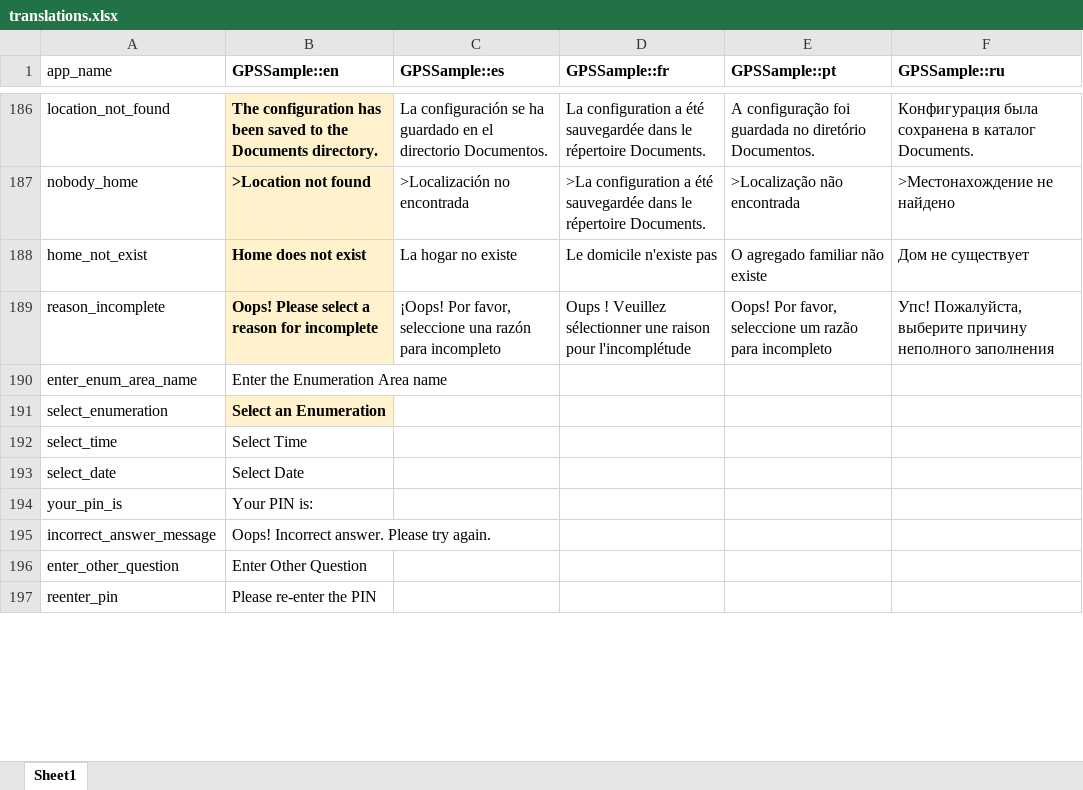
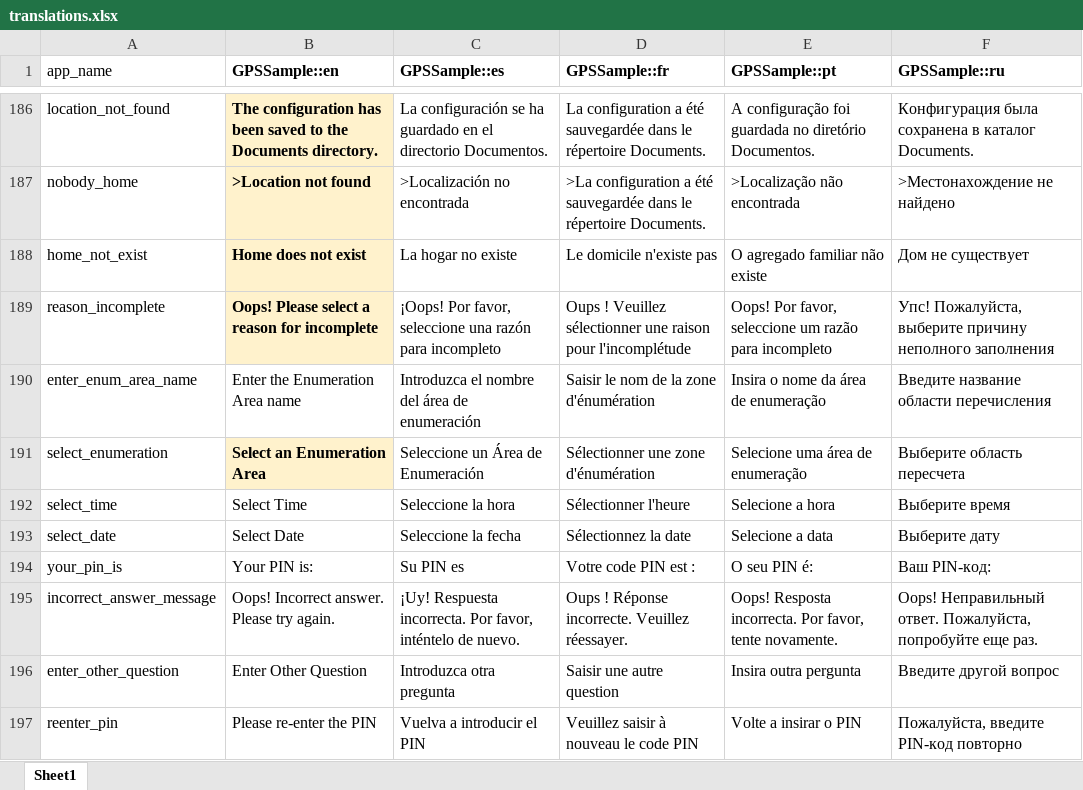
Before and after one commit to GPS-Sample/GPS-Sample, an Excel workbook: translations/translations.xlsx, sheet Sheet1, drawn as a sheet; only a part is shown, gaps mark what is left out; values as stored, in another font and other column widths than the file's, no borders; removed rows and columns are numbered as before the commit, all else as after; the diff covers the shown part only; the diff names each change by its address in the sheet, - before the commit and + after, or states it on an @@ line.

Commit message:
updated translations

```diff
--- a/translations/translations.xlsx (sheet Sheet1)
+++ b/translations/translations.xlsx (sheet Sheet1)
-C190 (GPSSample::es): (empty)
+C190 (GPSSample::es): Introduzca el nombre del área de enumeración
-D190 (GPSSample::fr): (empty)
+D190 (GPSSample::fr): Saisir le nom de la zone d'énumération
-E190 (GPSSample::pt): (empty)
+E190 (GPSSample::pt): Insira o nome da área de enumeração
-F190 (GPSSample::ru): (empty)
+F190 (GPSSample::ru): Введите название области перечисления
-row 191: select_enumeration | Select an Enumeration
+row 191: select_enumeration | Select an Enumeration Area | Seleccione un Área de Enumeración | Sélectionner une zone d'énumération | Selecione uma área de enumeração | Выберите область пересчета
-C192 (GPSSample::es): (empty)
+C192 (GPSSample::es): Seleccione la hora
-D192 (GPSSample::fr): (empty)
+D192 (GPSSample::fr): Sélectionner l'heure
-E192 (GPSSample::pt): (empty)
+E192 (GPSSample::pt): Selecione a hora
-F192 (GPSSample::ru): (empty)
+F192 (GPSSample::ru): Выберите время
-C193 (GPSSample::es): (empty)
+C193 (GPSSample::es): Seleccione la fecha
-D193 (GPSSample::fr): (empty)
+D193 (GPSSample::fr): Sélectionnez la date
-E193 (GPSSample::pt): (empty)
+E193 (GPSSample::pt): Selecione a data
-F193 (GPSSample::ru): (empty)
+F193 (GPSSample::ru): Выберите дату
-C194 (GPSSample::es): (empty)
+C194 (GPSSample::es): Su PIN es
-D194 (GPSSample::fr): (empty)
+D194 (GPSSample::fr): Votre code PIN est :
-E194 (GPSSample::pt): (empty)
+E194 (GPSSample::pt): O seu PIN é:
-F194 (GPSSample::ru): (empty)
+F194 (GPSSample::ru): Ваш PIN-код:
-C195 (GPSSample::es): (empty)
+C195 (GPSSample::es): ¡Uy! Respuesta incorrecta. Por favor, inténtelo de nuevo.
-D195 (GPSSample::fr): (empty)
+D195 (GPSSample::fr): Oups ! Réponse incorrecte. Veuillez réessayer.
-E195 (GPSSample::pt): (empty)
+E195 (GPSSample::pt): Oops! Resposta incorrecta. Por favor, tente novamente.
-F195 (GPSSample::ru): (empty)
+F195 (GPSSample::ru): Oops! Неправильный ответ. Пожалуйста, попробуйте еще раз.
-C196 (GPSSample::es): (empty)
+C196 (GPSSample::es): Introduzca otra pregunta
-D196 (GPSSample::fr): (empty)
+D196 (GPSSample::fr): Saisir une autre question
-E196 (GPSSample::pt): (empty)
+E196 (GPSSample::pt): Insira outra pergunta
-F196 (GPSSample::ru): (empty)
+F196 (GPSSample::ru): Введите другой вопрос
-C197 (GPSSample::es): (empty)
+C197 (GPSSample::es): Vuelva a introducir el PIN
-D197 (GPSSample::fr): (empty)
+D197 (GPSSample::fr): Veuillez saisir à nouveau le code PIN
-E197 (GPSSample::pt): (empty)
+E197 (GPSSample::pt): Volte a insirar o PIN
-F197 (GPSSample::ru): (empty)
+F197 (GPSSample::ru): Пожалуйста, введите PIN-код повторно
```
Also changed, not shown: 2 added rows, 2 removed rows and 24 edited cells elsewhere in this sheet, 6 other files.
